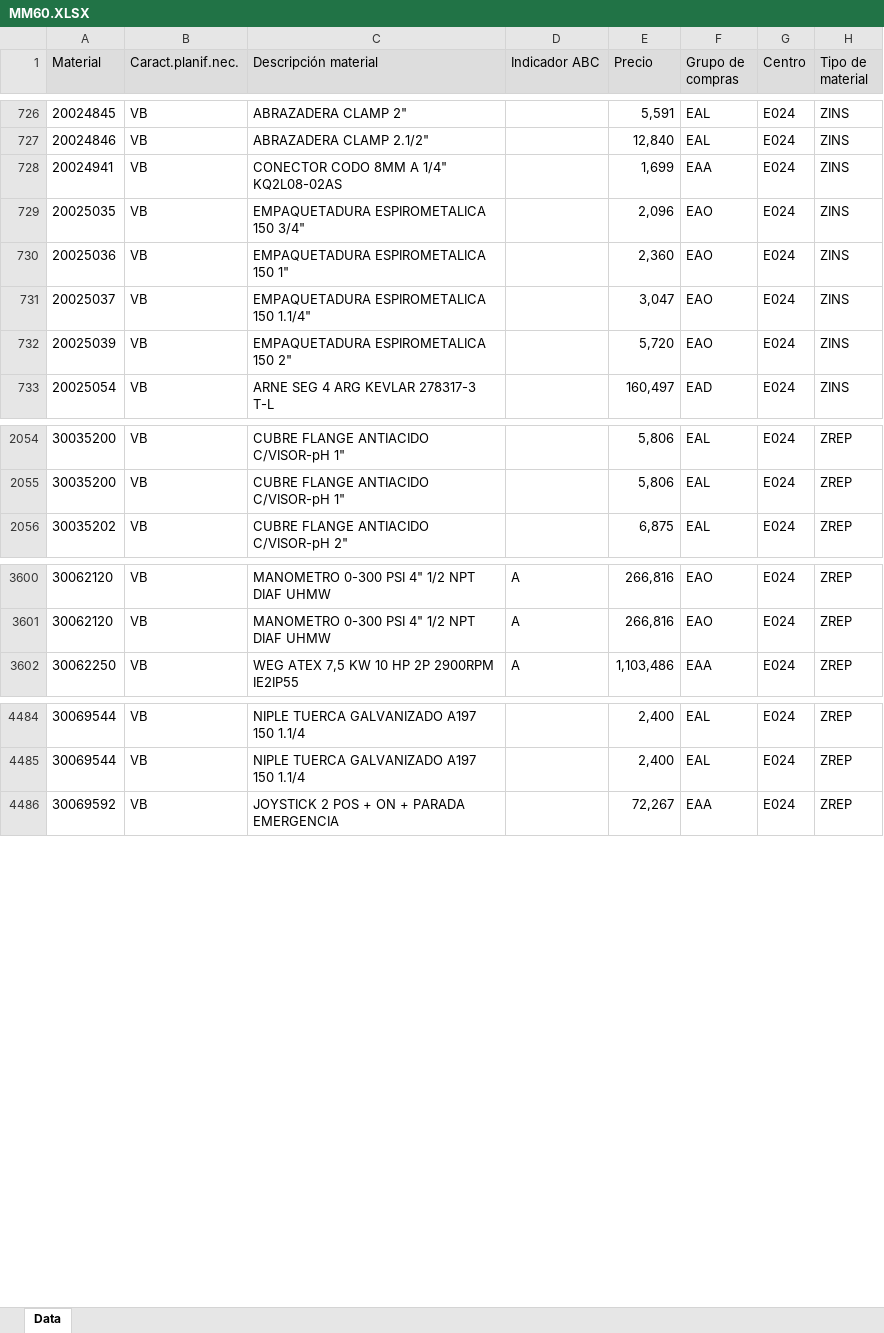
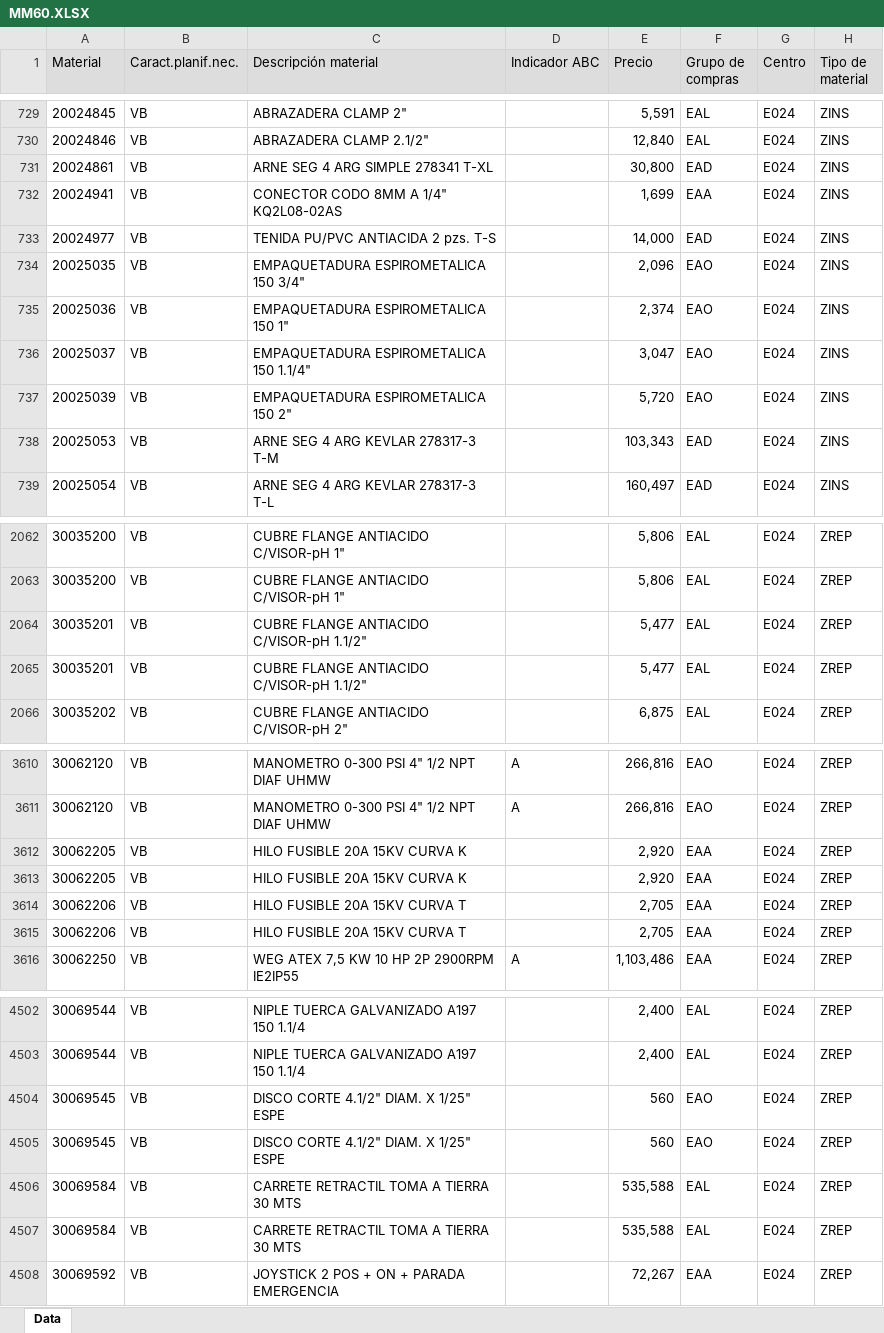
Before and after one commit to francosauriocl/ENAEX-MRP-RIO-LOA, an Excel workbook: mrp-panel-enaex/mrp-panel-enaex/data/MM60/MM60.XLSX, sheet Data, drawn as a sheet; only a part is shown, gaps mark what is left out; values as stored, in another font and other column widths than the file's, no borders; addresses are those after the commit; the diff covers the shown part only; the diff names each change by its address in the sheet, - before the commit and + after, or states it on an @@ line.

```diff
--- a/mrp-panel-enaex/mrp-panel-enaex/data/MM60/MM60.XLSX (sheet Data)
+++ b/mrp-panel-enaex/mrp-panel-enaex/data/MM60/MM60.XLSX (sheet Data)
+row 731: 20024861 | VB | ARNE SEG 4 ARG SIMPLE 278341 T-XL |  | 30,800 | EAD | E024 | ZINS
+row 733: 20024977 | VB | TENIDA PU/PVC ANTIACIDA 2 pzs. T-S |  | 14,000 | EAD | E024 | ZINS
-E735 (Precio): 2,360
+E735 (Precio): 2,374
+row 738: 20025053 | VB | ARNE SEG 4 ARG KEVLAR 278317-3 T-M |  | 103,343 | EAD | E024 | ZINS
+row 2064: 30035201 | VB | CUBRE FLANGE ANTIACIDO C/VISOR-pH 1.1/2" |  | 5,477 | EAL | E024 | ZREP
+row 2065: 30035201 | VB | CUBRE FLANGE ANTIACIDO C/VISOR-pH 1.1/2" |  | 5,477 | EAL | E024 | ZREP
+row 3612: 30062205 | VB | HILO FUSIBLE 20A 15KV CURVA K |  | 2,920 | EAA | E024 | ZREP
+row 3613: 30062205 | VB | HILO FUSIBLE 20A 15KV CURVA K |  | 2,920 | EAA | E024 | ZREP
+row 3614: 30062206 | VB | HILO FUSIBLE 20A 15KV CURVA T |  | 2,705 | EAA | E024 | ZREP
+row 3615: 30062206 | VB | HILO FUSIBLE 20A 15KV CURVA T |  | 2,705 | EAA | E024 | ZREP
+row 4504: 30069545 | VB | DISCO CORTE 4.1/2" DIAM. X 1/25" ESPE |  | 560 | EAO | E024 | ZREP
+row 4505: 30069545 | VB | DISCO CORTE 4.1/2" DIAM. X 1/25" ESPE |  | 560 | EAO | E024 | ZREP
+row 4506: 30069584 | VB | CARRETE RETRACTIL TOMA A TIERRA 30 MTS |  | 535,588 | EAL | E024 | ZREP
+row 4507: 30069584 | VB | CARRETE RETRACTIL TOMA A TIERRA 30 MTS |  | 535,588 | EAL | E024 | ZREP
```
Also changed, not shown: 26 added rows, 11 removed rows and 295 edited cells elsewhere in this sheet, mrp-panel-enaex/mrp-panel-enaex/data/ME2M/ME2M.XLSX, mrp-panel-enaex/mrp-panel-enaex/data/ME5A/ME5A.XLSX, 4 other files.
